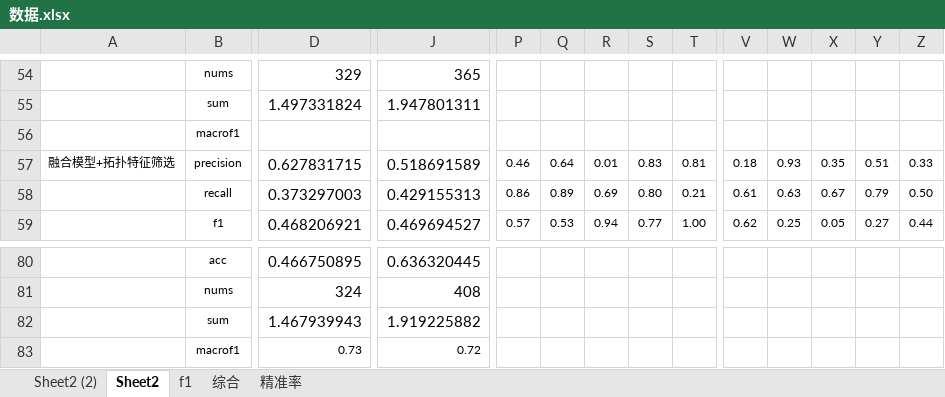
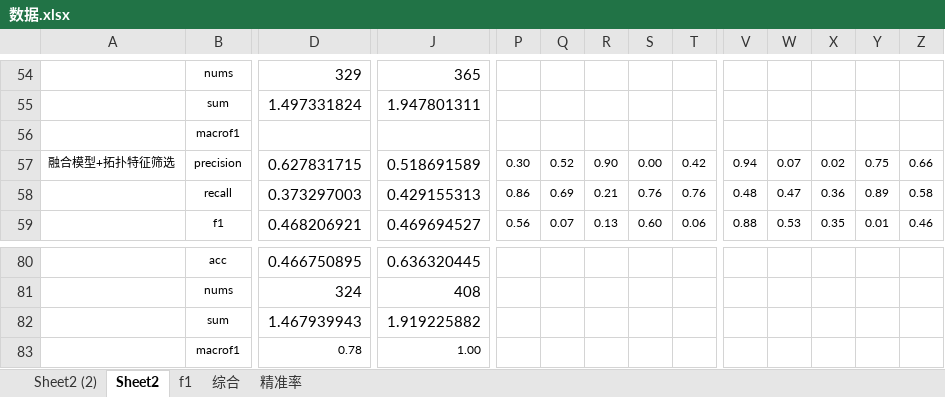
Before and after one commit to hakaorson/file, an Excel workbook: MineThesis new struct/other/数据.xlsx, sheet Sheet2, drawn as a sheet; only a part is shown, gaps mark what is left out; values as stored, in another font and other column widths than the file's, no borders; charts and pictures not drawn; the diff covers the shown part only; the diff names each change by its address in the sheet, - before the commit and + after, or states it on an @@ line.

```diff
--- a/MineThesis new struct/other/数据.xlsx (sheet Sheet2)
+++ b/MineThesis new struct/other/数据.xlsx (sheet Sheet2)
-P57: 0.46
+P57: 0.30
-Q57: 0.64
+Q57: 0.52
-R57: 0.01
+R57: 0.90
-S57: 0.83
+S57: 0.00
-T57: 0.81
+T57: 0.42
-V57: 0.18
+V57: 0.94
-W57: 0.93
+W57: 0.07
-X57: 0.35
+X57: 0.02
-Y57: 0.51
+Y57: 0.75
-Z57: 0.33
+Z57: 0.66
-Q58: 0.89
+Q58: 0.69
-R58: 0.69
+R58: 0.21
-S58: 0.80
+S58: 0.76
-T58: 0.21
+T58: 0.76
-V58: 0.61
+V58: 0.48
-W58: 0.63
+W58: 0.47
-X58: 0.67
+X58: 0.36
-Y58: 0.79
+Y58: 0.89
-Z58: 0.50
+Z58: 0.58
-P59: 0.57
+P59: 0.56
-Q59: 0.53
+Q59: 0.07
-R59: 0.94
+R59: 0.13
-S59: 0.77
+S59: 0.60
-T59: 1.00
+T59: 0.06
-V59: 0.62
+V59: 0.88
-W59: 0.25
+W59: 0.53
-X59: 0.05
+X59: 0.35
-Y59: 0.27
+Y59: 0.01
-Z59: 0.44
+Z59: 0.46
-D83: 0.73
+D83: 0.78
-J83: 0.72
+J83: 1.00
```
Also changed, not shown: 131 edited cells elsewhere in this sheet, sheet Sheet2 (2), charts or pictures, 24 other files.
